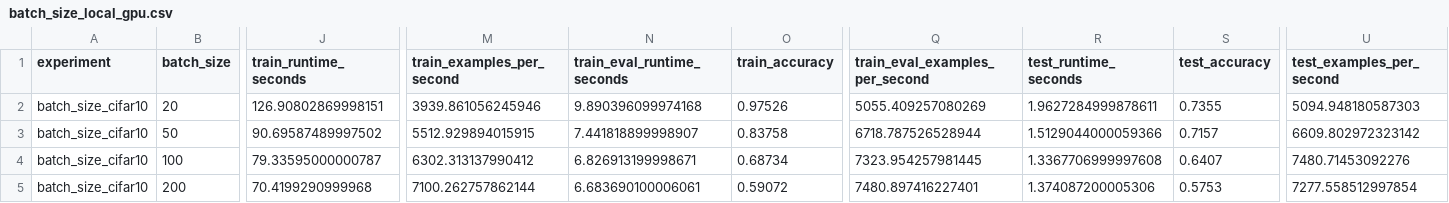
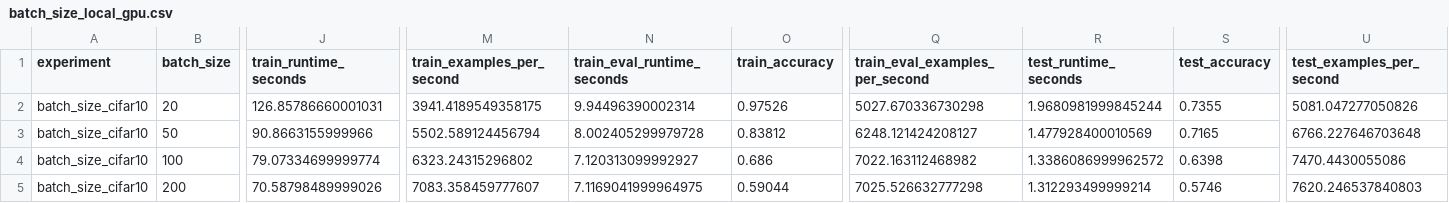
Before and after one commit to etoobian/ds2-gpu-acceleration, a CSV file: results/local/batch_size_local_gpu.csv, drawn as a sheet; only a part is shown, gaps mark what is left out; the diff covers the shown part only; the diff names each change by its address in the sheet, - before the commit and + after, or states it on an @@ line.

Commit message:
Run local/orca CNN CIFAR10 experiments.

```diff
--- a/results/local/batch_size_local_gpu.csv
+++ b/results/local/batch_size_local_gpu.csv
-J2 (train_runtime_seconds): 126.90802869998151
+J2 (train_runtime_seconds): 126.85786660001031
-M2 (train_examples_per_second): 3939.861056245946
+M2 (train_examples_per_second): 3941.4189549358175
-N2 (train_eval_runtime_seconds): 9.890396099974168
+N2 (train_eval_runtime_seconds): 9.94496390002314
-Q2 (train_eval_examples_per_second): 5055.409257080269
+Q2 (train_eval_examples_per_second): 5027.670336730298
-R2 (test_runtime_seconds): 1.9627284999878611
+R2 (test_runtime_seconds): 1.9680981999845244
-U2 (test_examples_per_second): 5094.948180587303
+U2 (test_examples_per_second): 5081.047277050826
-J3 (train_runtime_seconds): 90.69587489997502
+J3 (train_runtime_seconds): 90.8663155999966
-M3 (train_examples_per_second): 5512.929894015915
+M3 (train_examples_per_second): 5502.589124456794
-N3 (train_eval_runtime_seconds): 7.441818899998907
+N3 (train_eval_runtime_seconds): 8.002405299979728
-O3 (train_accuracy): 0.83758
+O3 (train_accuracy): 0.83812
-Q3 (train_eval_examples_per_second): 6718.787526528944
+Q3 (train_eval_examples_per_second): 6248.121424208127
-R3 (test_runtime_seconds): 1.5129044000059366
+R3 (test_runtime_seconds): 1.477928400010569
-S3 (test_accuracy): 0.7157
+S3 (test_accuracy): 0.7165
-U3 (test_examples_per_second): 6609.802972323142
+U3 (test_examples_per_second): 6766.227646703648
-J4 (train_runtime_seconds): 79.33595000000787
+J4 (train_runtime_seconds): 79.07334699999774
-M4 (train_examples_per_second): 6302.313137990412
+M4 (train_examples_per_second): 6323.24315296802
-N4 (train_eval_runtime_seconds): 6.826913199998671
+N4 (train_eval_runtime_seconds): 7.120313099992927
-O4 (train_accuracy): 0.68734
+O4 (train_accuracy): 0.686
-Q4 (train_eval_examples_per_second): 7323.954257981445
+Q4 (train_eval_examples_per_second): 7022.163112468982
-R4 (test_runtime_seconds): 1.3367706999997608
+R4 (test_runtime_seconds): 1.3386086999962572
-S4 (test_accuracy): 0.6407
+S4 (test_accuracy): 0.6398
-U4 (test_examples_per_second): 7480.71453092276
+U4 (test_examples_per_second): 7470.4430055086
-J5 (train_runtime_seconds): 70.4199290999968
+J5 (train_runtime_seconds): 70.58798489999026
-M5 (train_examples_per_second): 7100.262757862144
+M5 (train_examples_per_second): 7083.358459777607
-N5 (train_eval_runtime_seconds): 6.683690100006061
+N5 (train_eval_runtime_seconds): 7.1169041999964975
-O5 (train_accuracy): 0.59072
+O5 (train_accuracy): 0.59044
-Q5 (train_eval_examples_per_second): 7480.897416227401
+Q5 (train_eval_examples_per_second): 7025.526632777298
-R5 (test_runtime_seconds): 1.374087200005306
+R5 (test_runtime_seconds): 1.312293499999214
-S5 (test_accuracy): 0.5753
+S5 (test_accuracy): 0.5746
-U5 (test_examples_per_second): 7277.558512997854
+U5 (test_examples_per_second): 7620.246537840803
```
Also changed, not shown: 14 edited cells elsewhere in this file, 2 other files.
